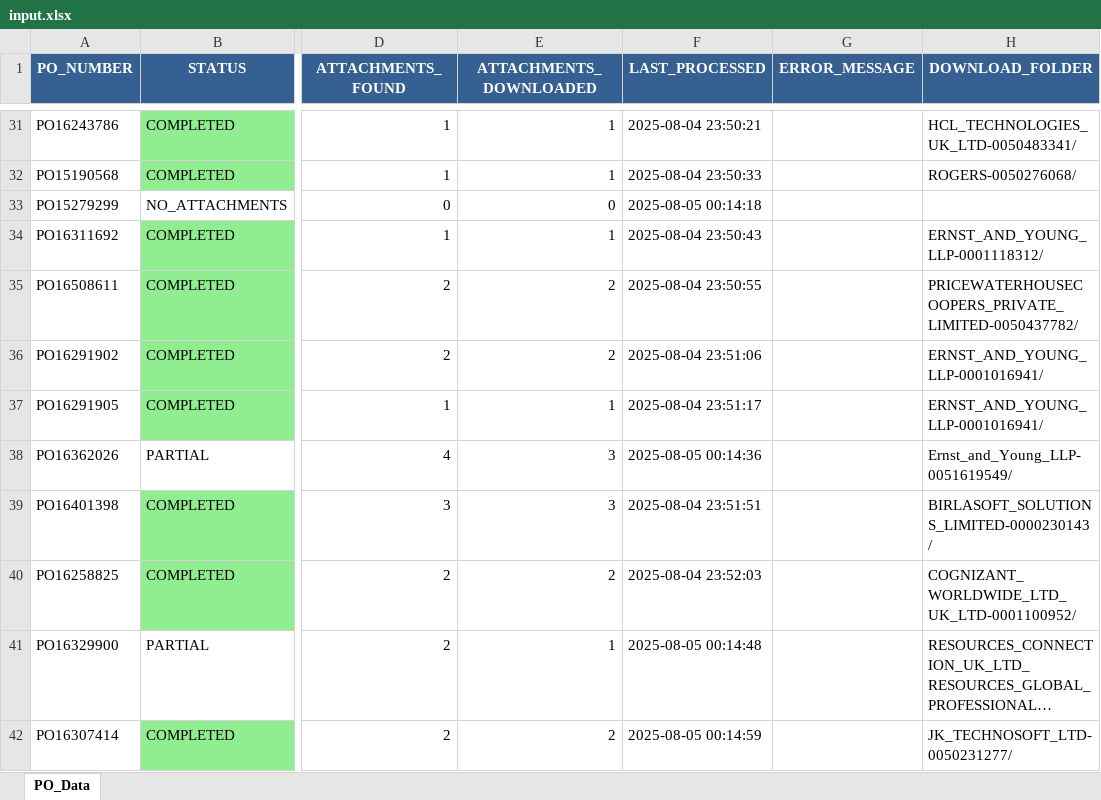
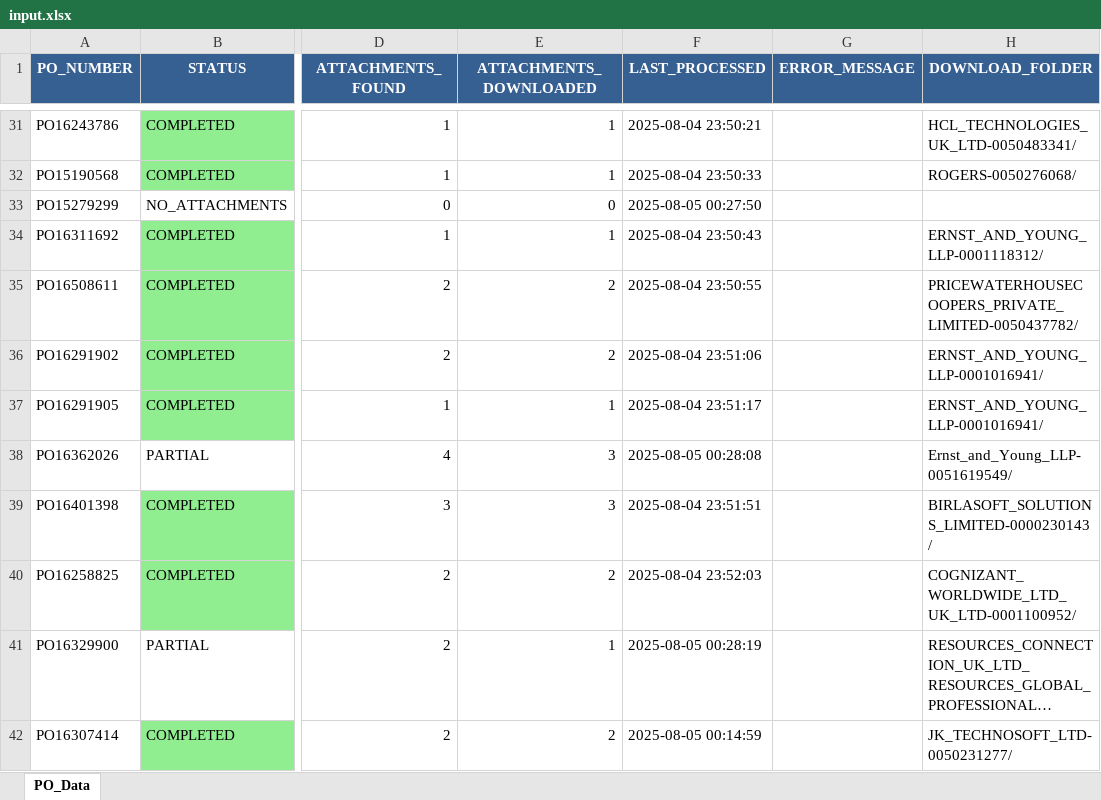
Before and after one commit to CzarX86/CoupaDownloads, an Excel workbook: data/input/input.xlsx, sheet PO_Data, drawn as a sheet; only a part is shown, gaps mark what is left out; long unchanged cells end in …; values as stored, in another font and other column widths than the file's, no borders; the diff covers the shown part only; the diff names each change by its address in the sheet, - before the commit and + after, or states it on an @@ line.

```diff
--- a/data/input/input.xlsx (sheet PO_Data)
+++ b/data/input/input.xlsx (sheet PO_Data)
-F33 (LAST_PROCESSED): 2025-08-05 00:14:18
+F33 (LAST_PROCESSED): 2025-08-05 00:27:50
-F38 (LAST_PROCESSED): 2025-08-05 00:14:36
+F38 (LAST_PROCESSED): 2025-08-05 00:28:08
-F41 (LAST_PROCESSED): 2025-08-05 00:14:48
+F41 (LAST_PROCESSED): 2025-08-05 00:28:19
```
Also changed, not shown: 33 edited cells and cell formats elsewhere in this sheet, 13 other files.
